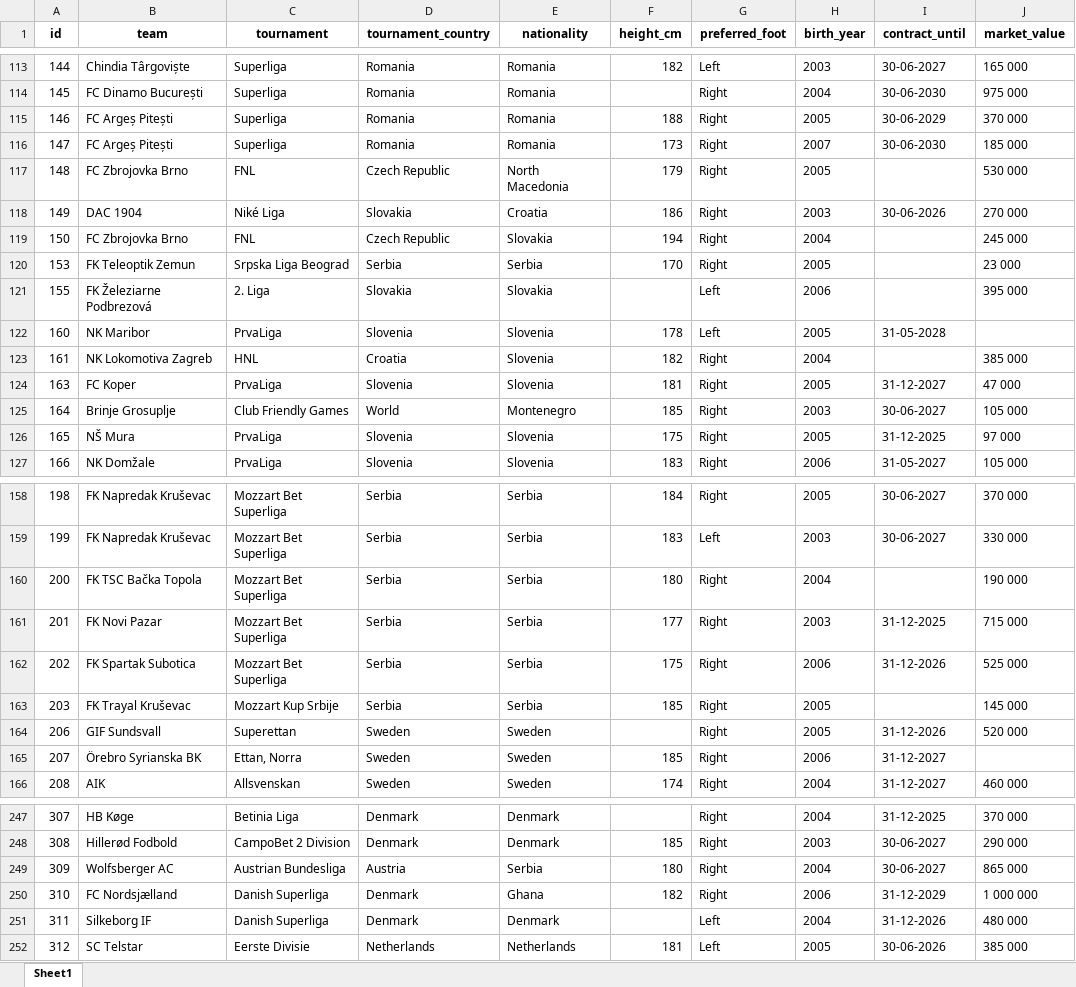
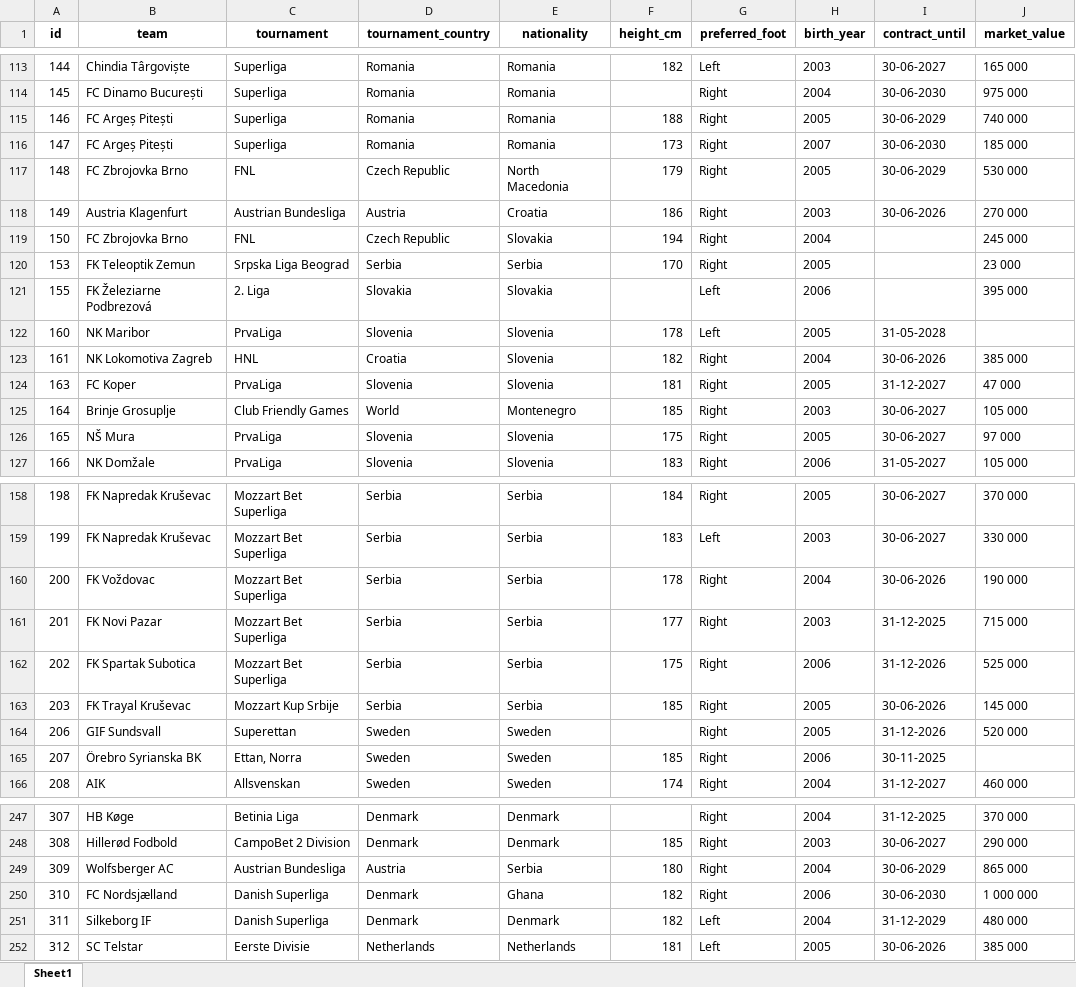
Before and after one commit to PetrMelicharik/fmscoutscz, an Excel workbook: players_profiles.xlsx, sheet Sheet1, drawn as a sheet; only a part is shown, gaps mark what is left out; values as stored, in another font and other column widths than the file's, no borders; the diff covers the shown part only; the diff names each change by its address in the sheet, - before the commit and + after, or states it on an @@ line.

```diff
--- a/players_profiles.xlsx (sheet Sheet1)
+++ b/players_profiles.xlsx (sheet Sheet1)
-J115 (market_value): 370 000
+J115 (market_value): 740 000
-I117 (contract_until): (empty)
+I117 (contract_until): 30-06-2029
-B118 (team): DAC 1904
+B118 (team): Austria Klagenfurt
-C118 (tournament): Niké Liga
+C118 (tournament): Austrian Bundesliga
-D118 (tournament_country): Slovakia
+D118 (tournament_country): Austria
-I123 (contract_until): (empty)
+I123 (contract_until): 30-06-2026
-I126 (contract_until): 31-12-2025
+I126 (contract_until): 30-06-2027
-B160 (team): FK TSC Bačka Topola
+B160 (team): FK Voždovac
-F160 (height_cm): 180
+F160 (height_cm): 178
-I160 (contract_until): (empty)
+I160 (contract_until): 30-06-2026
-I163 (contract_until): (empty)
+I163 (contract_until): 30-06-2026
-I165 (contract_until): 31-12-2027
+I165 (contract_until): 30-11-2025
-I249 (contract_until): 30-06-2027
+I249 (contract_until): 30-06-2029
-I250 (contract_until): 31-12-2029
+I250 (contract_until): 30-06-2030
-F251 (height_cm): (empty)
+F251 (height_cm): 182
-I251 (contract_until): 31-12-2026
+I251 (contract_until): 31-12-2029
```
Also changed, not shown: 67 edited cells elsewhere in this sheet, players_ratings.xlsx, players_stats.xlsx.
